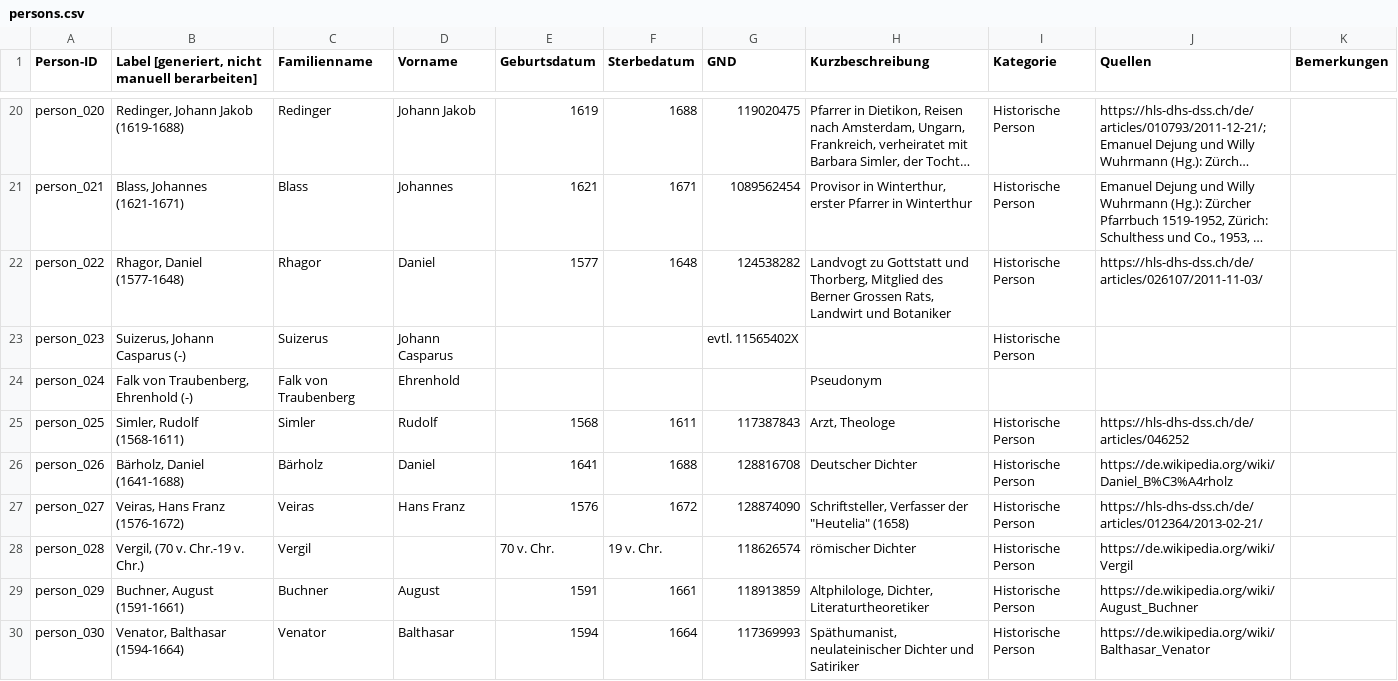
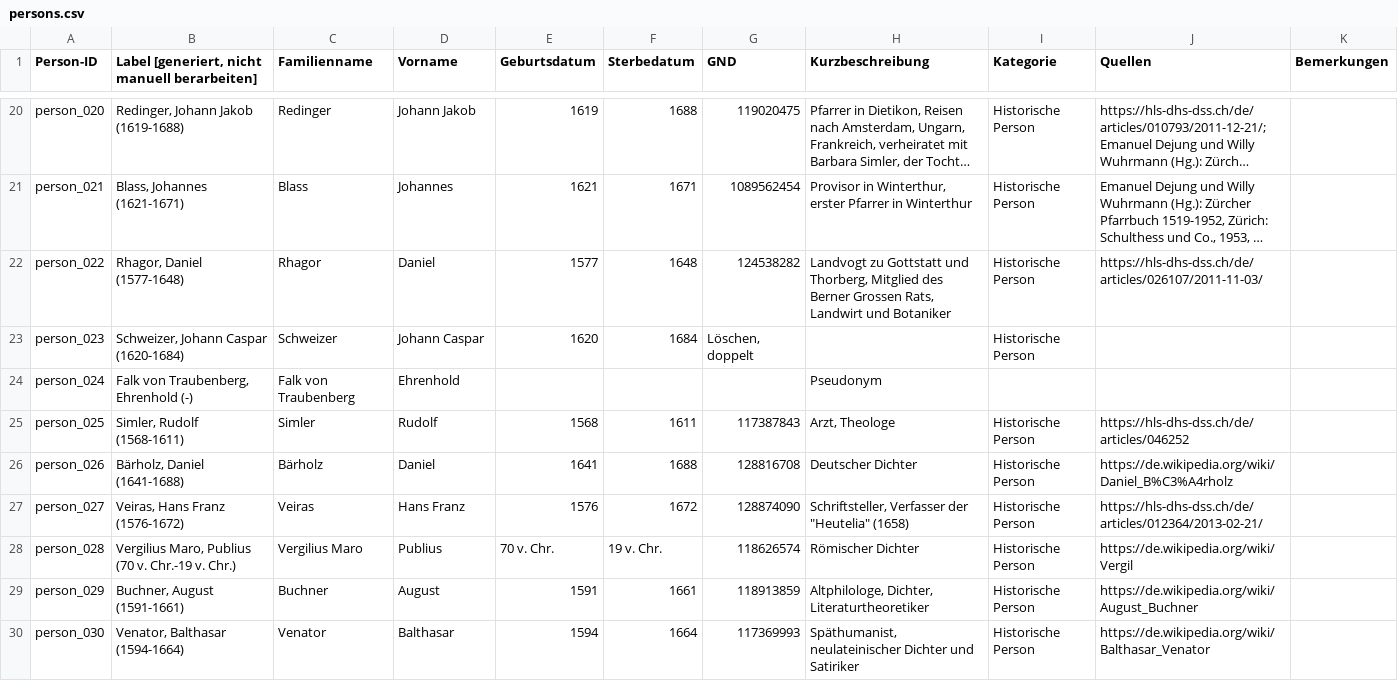
Before and after one commit to DHBern/simler_data, a CSV file: gsheet/csv/persons.csv, drawn as a sheet; only a part is shown, gaps mark what is left out; long unchanged cells end in …; the diff covers the shown part only; the diff names each change by its address in the sheet, - before the commit and + after, or states it on an @@ line.

```diff
--- a/gsheet/csv/persons.csv
+++ b/gsheet/csv/persons.csv
-B23: Suizerus, Johann Casparus (-)
+B23: Schweizer, Johann Caspar (1620-1684)
-C23 (Familienname): Suizerus
+C23 (Familienname): Schweizer
-D23 (Vorname): Johann Casparus
+D23 (Vorname): Johann Caspar
-E23 (Geburtsdatum): (empty)
+E23 (Geburtsdatum): 1620
-F23 (Sterbedatum): (empty)
+F23 (Sterbedatum): 1684
-G23 (GND): evtl. 11565402X
+G23 (GND): Löschen, doppelt
-B28: Vergil, (70 v. Chr.-19 v. Chr.)
+B28: Vergilius Maro, Publius (70 v. Chr.-19 v. Chr.)
-C28 (Familienname): Vergil
+C28 (Familienname): Vergilius Maro
-D28 (Vorname): (empty)
+D28 (Vorname): Publius
-H28 (Kurzbeschreibung): römischer Dichter
+H28 (Kurzbeschreibung): Römischer Dichter
```
Also changed, not shown: 30 edited cells elsewhere in this file.
